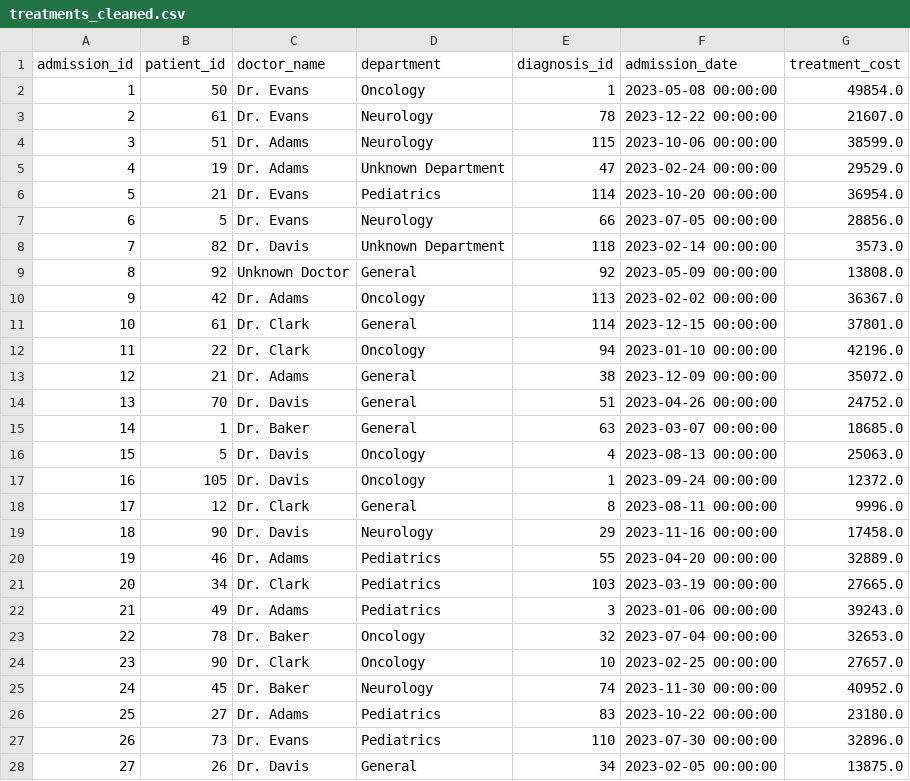
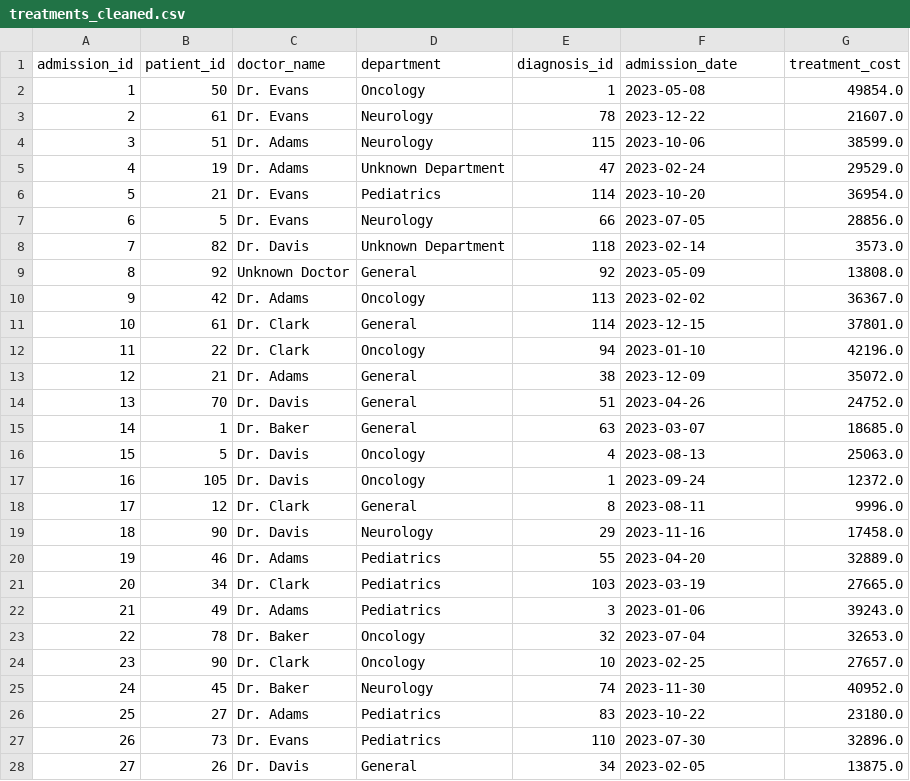
Before and after one commit to M-M-I-V/data-warehousing, a CSV file: Final-Project/treatments_cleaned.csv, drawn as a sheet; only a part is shown; the diff covers the shown part only.

```diff
--- a/Final-Project/treatments_cleaned.csv
+++ b/Final-Project/treatments_cleaned.csv
@@ -1,28 +1,28 @@
 admission_id,patient_id,doctor_name,department,diagnosis_id,admission_date,treatment_cost
-1,50,Dr. Evans,Oncology,1,2023-05-08 00:00:00,49854.0
-2,61,Dr. Evans,Neurology,78,2023-12-22 00:00:00,21607.0
-3,51,Dr. Adams,Neurology,115,2023-10-06 00:00:00,38599.0
-4,19,Dr. Adams,Unknown Department,47,2023-02-24 00:00:00,29529.0
-5,21,Dr. Evans,Pediatrics,114,2023-10-20 00:00:00,36954.0
-6,5,Dr. Evans,Neurology,66,2023-07-05 00:00:00,28856.0
-7,82,Dr. Davis,Unknown Department,118,2023-02-14 00:00:00,3573.0
-8,92,Unknown Doctor,General,92,2023-05-09 00:00:00,13808.0
-9,42,Dr. Adams,Oncology,113,2023-02-02 00:00:00,36367.0
-10,61,Dr. Clark,General,114,2023-12-15 00:00:00,37801.0
-11,22,Dr. Clark,Oncology,94,2023-01-10 00:00:00,42196.0
-12,21,Dr. Adams,General,38,2023-12-09 00:00:00,35072.0
-13,70,Dr. Davis,General,51,2023-04-26 00:00:00,24752.0
-14,1,Dr. Baker,General,63,2023-03-07 00:00:00,18685.0
-15,5,Dr. Davis,Oncology,4,2023-08-13 00:00:00,25063.0
-16,105,Dr. Davis,Oncology,1,2023-09-24 00:00:00,12372.0
-17,12,Dr. Clark,General,8,2023-08-11 00:00:00,9996.0
-18,90,Dr. Davis,Neurology,29,2023-11-16 00:00:00,17458.0
-19,46,Dr. Adams,Pediatrics,55,2023-04-20 00:00:00,32889.0
-20,34,Dr. Clark,Pediatrics,103,2023-03-19 00:00:00,27665.0
-21,49,Dr. Adams,Pediatrics,3,2023-01-06 00:00:00,39243.0
-22,78,Dr. Baker,Oncology,32,2023-07-04 00:00:00,32653.0
-23,90,Dr. Clark,Oncology,10,2023-02-25 00:00:00,27657.0
-24,45,Dr. Baker,Neurology,74,2023-11-30 00:00:00,40952.0
-25,27,Dr. Adams,Pediatrics,83,2023-10-22 00:00:00,23180.0
-26,73,Dr. Evans,Pediatrics,110,2023-07-30 00:00:00,32896.0
-27,26,Dr. Davis,General,34,2023-02-05 00:00:00,13875.0
+1,50,Dr. Evans,Oncology,1,2023-05-08,49854.0
+2,61,Dr. Evans,Neurology,78,2023-12-22,21607.0
+3,51,Dr. Adams,Neurology,115,2023-10-06,38599.0
+4,19,Dr. Adams,Unknown Department,47,2023-02-24,29529.0
+5,21,Dr. Evans,Pediatrics,114,2023-10-20,36954.0
+6,5,Dr. Evans,Neurology,66,2023-07-05,28856.0
+7,82,Dr. Davis,Unknown Department,118,2023-02-14,3573.0
+8,92,Unknown Doctor,General,92,2023-05-09,13808.0
+9,42,Dr. Adams,Oncology,113,2023-02-02,36367.0
+10,61,Dr. Clark,General,114,2023-12-15,37801.0
+11,22,Dr. Clark,Oncology,94,2023-01-10,42196.0
+12,21,Dr. Adams,General,38,2023-12-09,35072.0
+13,70,Dr. Davis,General,51,2023-04-26,24752.0
+14,1,Dr. Baker,General,63,2023-03-07,18685.0
+15,5,Dr. Davis,Oncology,4,2023-08-13,25063.0
+16,105,Dr. Davis,Oncology,1,2023-09-24,12372.0
+17,12,Dr. Clark,General,8,2023-08-11,9996.0
+18,90,Dr. Davis,Neurology,29,2023-11-16,17458.0
+19,46,Dr. Adams,Pediatrics,55,2023-04-20,32889.0
+20,34,Dr. Clark,Pediatrics,103,2023-03-19,27665.0
+21,49,Dr. Adams,Pediatrics,3,2023-01-06,39243.0
+22,78,Dr. Baker,Oncology,32,2023-07-04,32653.0
+23,90,Dr. Clark,Oncology,10,2023-02-25,27657.0
+24,45,Dr. Baker,Neurology,74,2023-11-30,40952.0
+25,27,Dr. Adams,Pediatrics,83,2023-10-22,23180.0
+26,73,Dr. Evans,Pediatrics,110,2023-07-30,32896.0
+27,26,Dr. Davis,General,34,2023-02-05,13875.0
```
Also changed, not shown: 93 edited cells elsewhere in this file, Final-Project/diagnoses_cleaned.csv, 18 other files.
